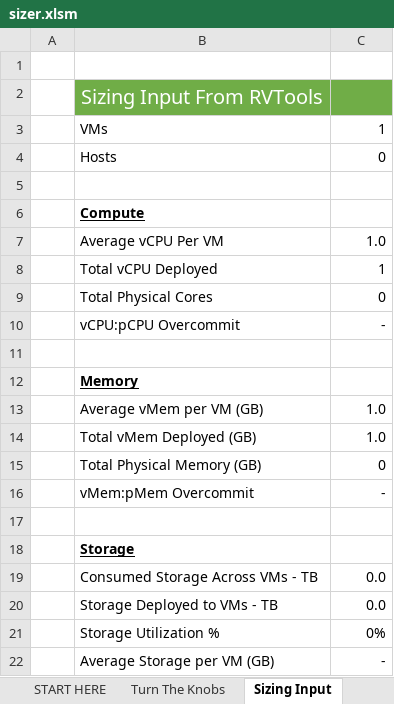
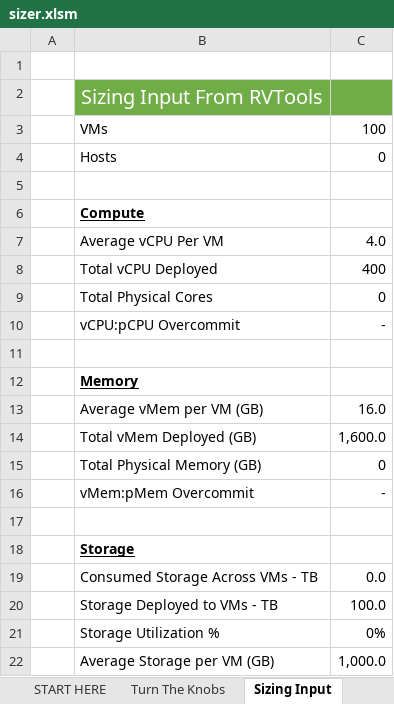
Before and after one commit to Trevor-Davis/Azure-VMware-Solution, an Excel workbook: AVS-Sizer/sizer.xlsm, sheet Sizing Input, drawn as a sheet; values as stored, in another font and other column widths than the file's, no borders; the diff names each change by its address in the sheet, - before the commit and + after, or states it on an @@ line.

```diff
--- a/AVS-Sizer/sizer.xlsm (sheet Sizing Input)
+++ b/AVS-Sizer/sizer.xlsm (sheet Sizing Input)
-C3: 1
+C3: 100
-C7: 1.0
+C7: 4.0
-C8: 1
+C8: 400
-C13: 1.0
+C13: 16.0
-C14: 1.0
+C14: 1,600.0
-C20: 0.0
+C20: 100.0
-C22: -
+C22: 1,000.0
```
Also changed, not shown: sheet Turn The Knobs, sheet START HERE, hidden cells, charts or pictures.
